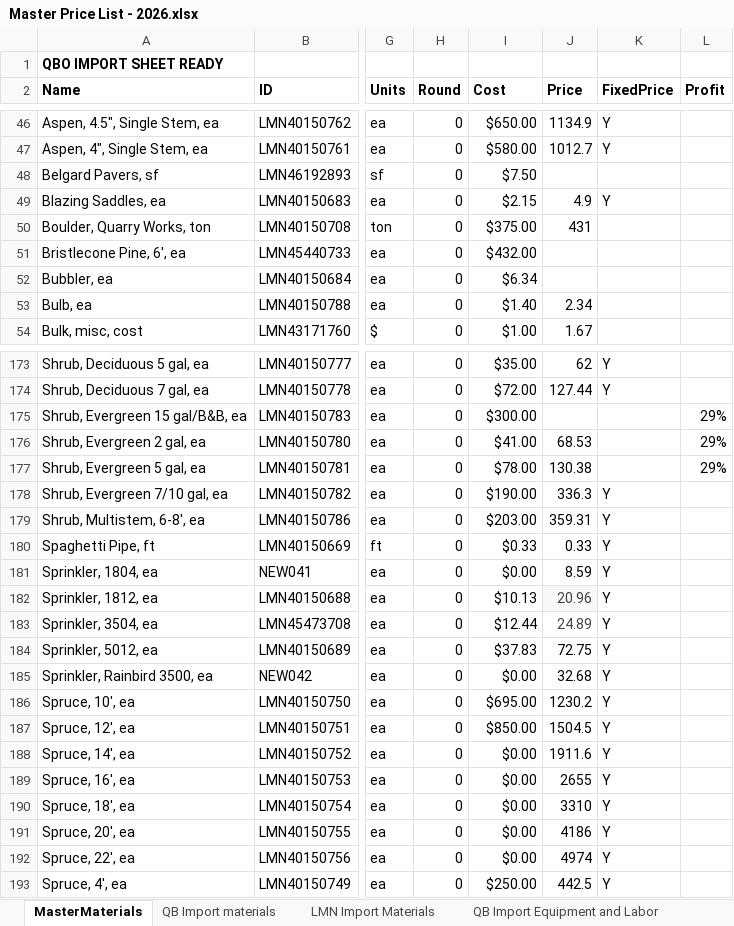
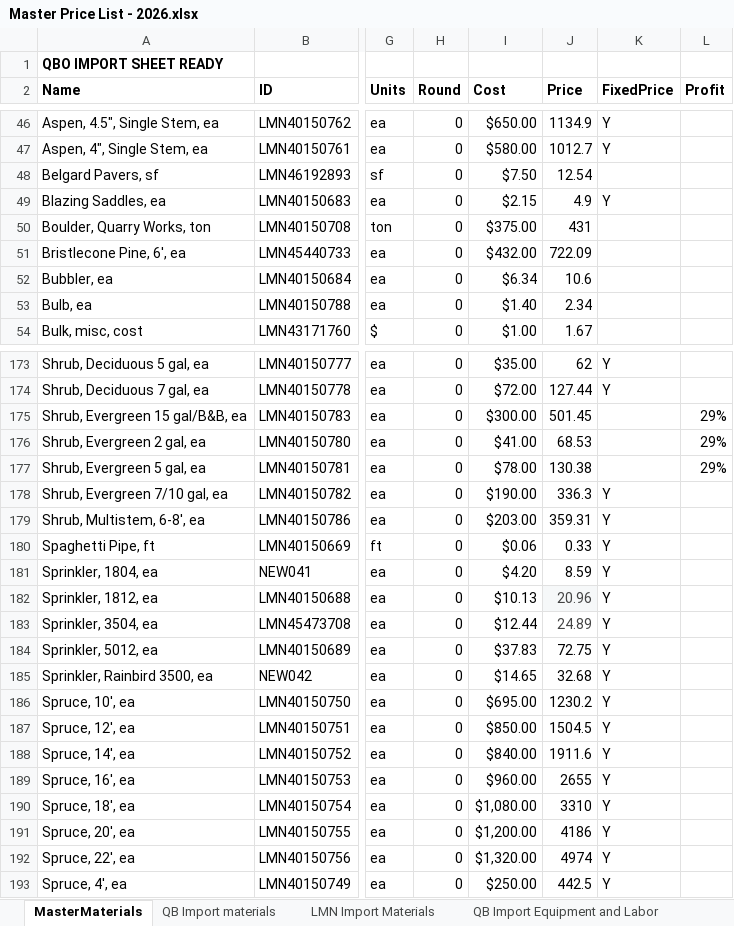
Before and after one commit to Mattnellycodes/LMN-to-QB-invoice, an Excel workbook: config/Master Price List - 2026.xlsx, sheet MasterMaterials, drawn as a sheet; only a part is shown, gaps mark what is left out; values as stored, in another font and other column widths than the file's, no borders; charts and pictures and conditional formats and table styles not drawn; the diff covers the shown part only; the diff names each change by its address in the sheet, - before the commit and + after, or states it on an @@ line.

```diff
--- a/config/Master Price List - 2026.xlsx (sheet MasterMaterials)
+++ b/config/Master Price List - 2026.xlsx (sheet MasterMaterials)
-J48 (Price): (empty)
+J48 (Price): 12.54
-J51 (Price): (empty)
+J51 (Price): 722.09
-J52 (Price): (empty)
+J52 (Price): 10.6
-J175 (Price): (empty)
+J175 (Price): 501.45
-I180 (Cost): $0.33
+I180 (Cost): $0.06
-I181 (Cost): $0.00
+I181 (Cost): $4.20
-I185 (Cost): $0.00
+I185 (Cost): $14.65
-I188 (Cost): $0.00
+I188 (Cost): $840.00
-I189 (Cost): $0.00
+I189 (Cost): $960.00
-I190 (Cost): $0.00
+I190 (Cost): $1,080.00
-I191 (Cost): $0.00
+I191 (Cost): $1,200.00
-I192 (Cost): $0.00
+I192 (Cost): $1,320.00
```
Also changed, not shown: 49 edited cells elsewhere in this sheet, sheet LMN Import Materials, sheet QB Import materials, 10 other files.
